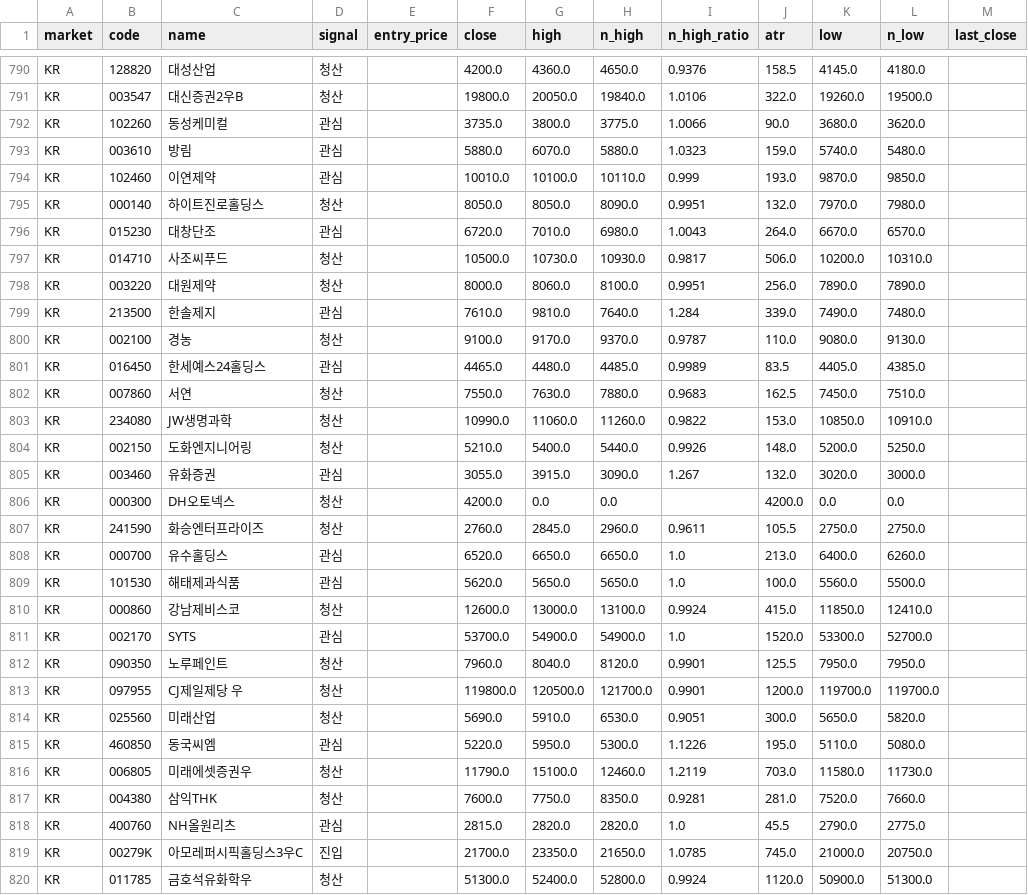
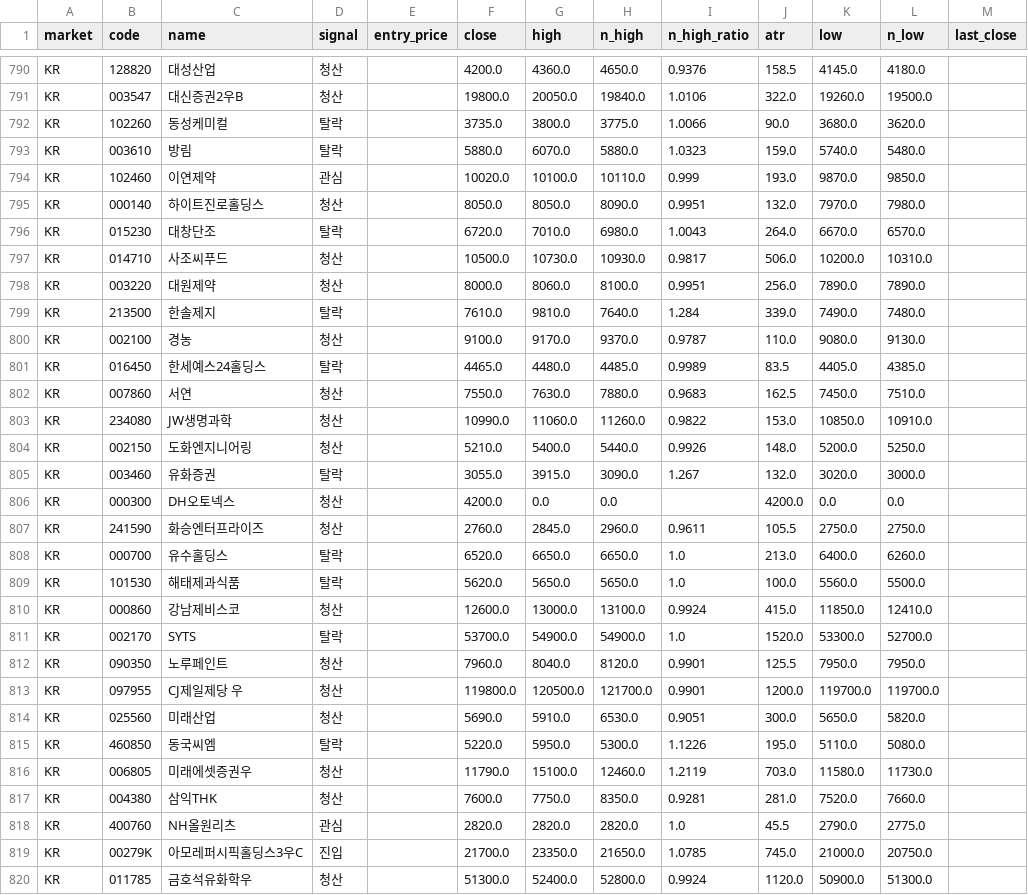
Before and after one commit to harmi6005/bear_market_tracker, a CSV file: data/scan.csv, drawn as a sheet; only a part is shown, gaps mark what is left out; the diff covers the shown part only.

```diff
--- a/data/scan.csv
+++ b/data/scan.csv
@@ -791,12 +791,12 @@ KR,128820,대성산업,청산,,4200.0,4360.0,4650.0,0.9376,158.5,4145.0,4180.0,
 KR,003547,대신증권2우B,청산,,19800.0,20050.0,19840.0,1.0106,322.0,19260.0,19500.0,
-KR,102260,동성케미컬,관심,,3735.0,3800.0,3775.0,1.0066,90.0,3680.0,3620.0,
-KR,003610,방림,관심,,5880.0,6070.0,5880.0,1.0323,159.0,5740.0,5480.0,
-KR,102460,이연제약,관심,,10010.0,10100.0,10110.0,0.999,193.0,9870.0,9850.0,
+KR,102260,동성케미컬,탈락,,3735.0,3800.0,3775.0,1.0066,90.0,3680.0,3620.0,
+KR,003610,방림,탈락,,5880.0,6070.0,5880.0,1.0323,159.0,5740.0,5480.0,
+KR,102460,이연제약,관심,,10020.0,10100.0,10110.0,0.999,193.0,9870.0,9850.0,
 KR,000140,하이트진로홀딩스,청산,,8050.0,8050.0,8090.0,0.9951,132.0,7970.0,7980.0,
-KR,015230,대창단조,관심,,6720.0,7010.0,6980.0,1.0043,264.0,6670.0,6570.0,
+KR,015230,대창단조,탈락,,6720.0,7010.0,6980.0,1.0043,264.0,6670.0,6570.0,
 KR,014710,사조씨푸드,청산,,10500.0,10730.0,10930.0,0.9817,506.0,10200.0,10310.0,
 KR,003220,대원제약,청산,,8000.0,8060.0,8100.0,0.9951,256.0,7890.0,7890.0,
-KR,213500,한솔제지,관심,,7610.0,9810.0,7640.0,1.284,339.0,7490.0,7480.0,
+KR,213500,한솔제지,탈락,,7610.0,9810.0,7640.0,1.284,339.0,7490.0,7480.0,
 KR,002100,경농,청산,,9100.0,9170.0,9370.0,0.9787,110.0,9080.0,9130.0,
-KR,016450,한세예스24홀딩스,관심,,4465.0,4480.0,4485.0,0.9989,83.5,4405.0,4385.0,
+KR,016450,한세예스24홀딩스,탈락,,4465.0,4480.0,4485.0,0.9989,83.5,4405.0,4385.0,
 KR,007860,서연,청산,,7550.0,7630.0,7880.0,0.9683,162.5,7450.0,7510.0,
@@ -804,9 +804,9 @@ KR,234080,JW생명과학,청산,,10990.0,11060.0,11260.0,0.9822,153.0,10850.0,10
 KR,002150,도화엔지니어링,청산,,5210.0,5400.0,5440.0,0.9926,148.0,5200.0,5250.0,
-KR,003460,유화증권,관심,,3055.0,3915.0,3090.0,1.267,132.0,3020.0,3000.0,
+KR,003460,유화증권,탈락,,3055.0,3915.0,3090.0,1.267,132.0,3020.0,3000.0,
 KR,000300,DH오토넥스,청산,,4200.0,0.0,0.0,,4200.0,0.0,0.0,
 KR,241590,화승엔터프라이즈,청산,,2760.0,2845.0,2960.0,0.9611,105.5,2750.0,2750.0,
-KR,000700,유수홀딩스,관심,,6520.0,6650.0,6650.0,1.0,213.0,6400.0,6260.0,
-KR,101530,해태제과식품,관심,,5620.0,5650.0,5650.0,1.0,100.0,5560.0,5500.0,
+KR,000700,유수홀딩스,탈락,,6520.0,6650.0,6650.0,1.0,213.0,6400.0,6260.0,
+KR,101530,해태제과식품,탈락,,5620.0,5650.0,5650.0,1.0,100.0,5560.0,5500.0,
 KR,000860,강남제비스코,청산,,12600.0,13000.0,13100.0,0.9924,415.0,11850.0,12410.0,
-KR,002170,SYTS,관심,,53700.0,54900.0,54900.0,1.0,1520.0,53300.0,52700.0,
+KR,002170,SYTS,탈락,,53700.0,54900.0,54900.0,1.0,1520.0,53300.0,52700.0,
 KR,090350,노루페인트,청산,,7960.0,8040.0,8120.0,0.9901,125.5,7950.0,7950.0,
@@ -814,6 +814,6 @@ KR,097955,CJ제일제당 우,청산,,119800.0,120500.0,121700.0,0.9901,1200.0,11
 KR,025560,미래산업,청산,,5690.0,5910.0,6530.0,0.9051,300.0,5650.0,5820.0,
-KR,460850,동국씨엠,관심,,5220.0,5950.0,5300.0,1.1226,195.0,5110.0,5080.0,
+KR,460850,동국씨엠,탈락,,5220.0,5950.0,5300.0,1.1226,195.0,5110.0,5080.0,
 KR,006805,미래에셋증권우,청산,,11790.0,15100.0,12460.0,1.2119,703.0,11580.0,11730.0,
 KR,004380,삼익THK,청산,,7600.0,7750.0,8350.0,0.9281,281.0,7520.0,7660.0,
-KR,400760,NH올원리츠,관심,,2815.0,2820.0,2820.0,1.0,45.5,2790.0,2775.0,
+KR,400760,NH올원리츠,관심,,2820.0,2820.0,2820.0,1.0,45.5,2790.0,2775.0,
 KR,00279K,아모레퍼시픽홀딩스3우C,진입,,21700.0,23350.0,21650.0,1.0785,745.0,21000.0,20750.0,
```
Also changed, not shown: 181 edited cells elsewhere in this file.
